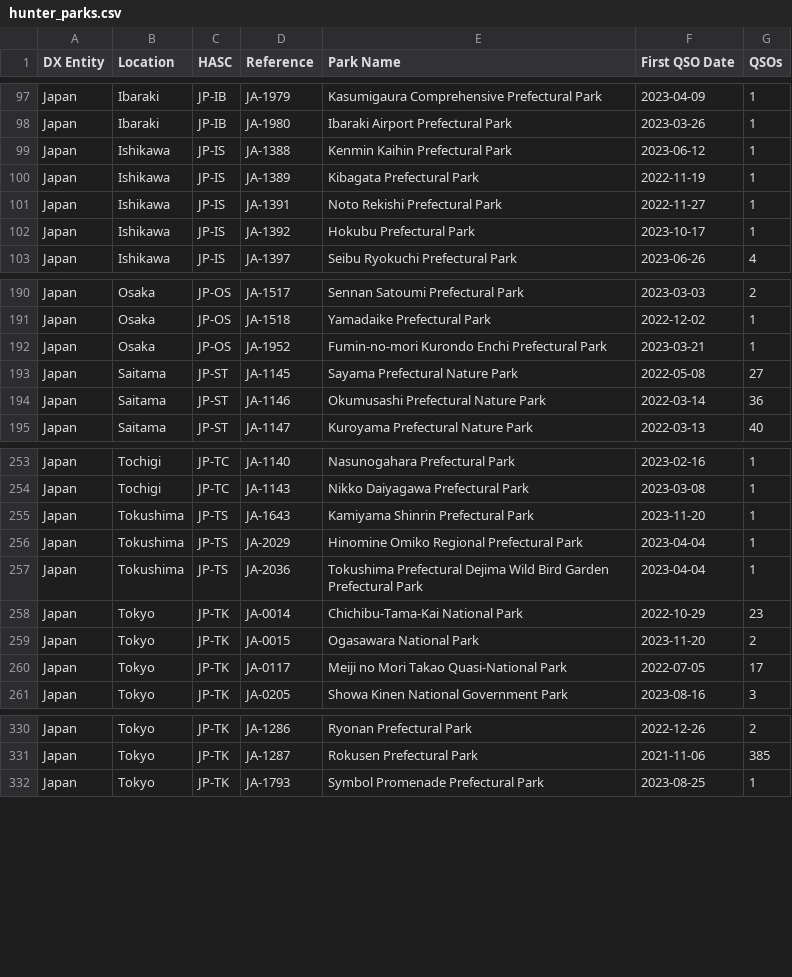
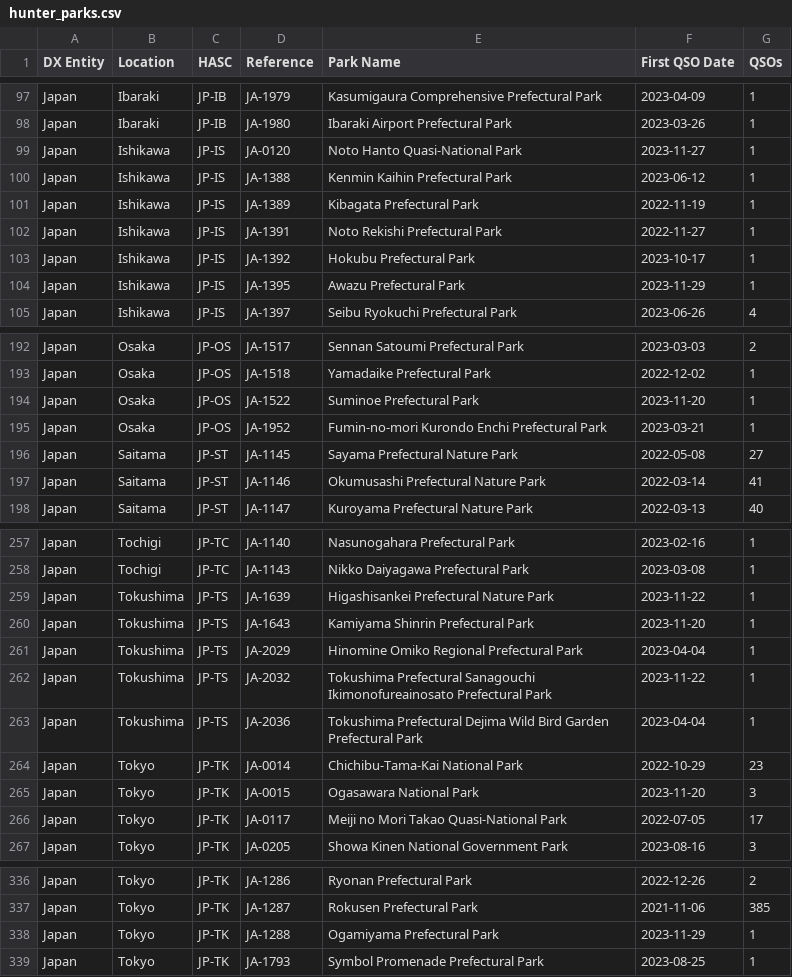
Before and after one commit to tyjcode/y001, a CSV file: hunter_parks.csv, drawn as a sheet; only a part is shown, gaps mark what is left out; the diff covers the shown part only.

```diff
--- a/hunter_parks.csv
+++ b/hunter_parks.csv
@@ -98,2 +98,3 @@
 "Japan","Ibaraki","JP-IB","JA-1980","Ibaraki Airport Prefectural Park","2023-03-26",1
+"Japan","Ishikawa","JP-IS","JA-0120","Noto Hanto Quasi-National Park","2023-11-27",1
 "Japan","Ishikawa","JP-IS","JA-1388","Kenmin Kaihin Prefectural Park","2023-06-12",1
@@ -102,2 +103,3 @@
 "Japan","Ishikawa","JP-IS","JA-1392","Hokubu Prefectural Park","2023-10-17",1
+"Japan","Ishikawa","JP-IS","JA-1395","Awazu Prefectural Park","2023-11-29",1
 "Japan","Ishikawa","JP-IS","JA-1397","Seibu Ryokuchi Prefectural Park","2023-06-26",4
@@ -191,5 +193,6 @@
 "Japan","Osaka","JP-OS","JA-1518","Yamadaike Prefectural Park","2022-12-02",1
+"Japan","Osaka","JP-OS","JA-1522","Suminoe Prefectural Park","2023-11-20",1
 "Japan","Osaka","JP-OS","JA-1952","Fumin-no-mori Kurondo Enchi Prefectural Park","2023-03-21",1
 "Japan","Saitama","JP-ST","JA-1145","Sayama Prefectural Nature Park","2022-05-08",27
-"Japan","Saitama","JP-ST","JA-1146","Okumusashi Prefectural Nature Park","2022-03-14",36
+"Japan","Saitama","JP-ST","JA-1146","Okumusashi Prefectural Nature Park","2022-03-14",41
 "Japan","Saitama","JP-ST","JA-1147","Kuroyama Prefectural Nature Park","2022-03-13",40
@@ -254,7 +258,9 @@
 "Japan","Tochigi","JP-TC","JA-1143","Nikko Daiyagawa Prefectural Park","2023-03-08",1
+"Japan","Tokushima","JP-TS","JA-1639","Higashisankei Prefectural Nature Park","2023-11-22",1
 "Japan","Tokushima","JP-TS","JA-1643","Kamiyama Shinrin Prefectural Park","2023-11-20",1
 "Japan","Tokushima","JP-TS","JA-2029","Hinomine Omiko Regional Prefectural Park","2023-04-04",1
+"Japan","Tokushima","JP-TS","JA-2032","Tokushima Prefectural Sanagouchi Ikimonofureainosato Prefectural Park","2023-11-22",1
 "Japan","Tokushima","JP-TS","JA-2036","Tokushima Prefectural Dejima Wild Bird Garden Prefectural Park","2023-04-04",1
 "Japan","Tokyo","JP-TK","JA-0014","Chichibu-Tama-Kai National Park","2022-10-29",23
-"Japan","Tokyo","JP-TK","JA-0015","Ogasawara National Park","2023-11-20",2
+"Japan","Tokyo","JP-TK","JA-0015","Ogasawara National Park","2023-11-20",3
 "Japan","Tokyo","JP-TK","JA-0117","Meiji no Mori Takao Quasi-National Park","2022-07-05",17
@@ -331,2 +337,3 @@
 "Japan","Tokyo","JP-TK","JA-1287","Rokusen Prefectural Park","2021-11-06",385
+"Japan","Tokyo","JP-TK","JA-1288","Ogamiyama Prefectural Park","2023-11-29",1
 "Japan","Tokyo","JP-TK","JA-1793","Symbol Promenade Prefectural Park","2023-08-25",1
```
Also changed, not shown: 1 added row and 21 edited cells elsewhere in this file, pota/hunter_parks.csv.
